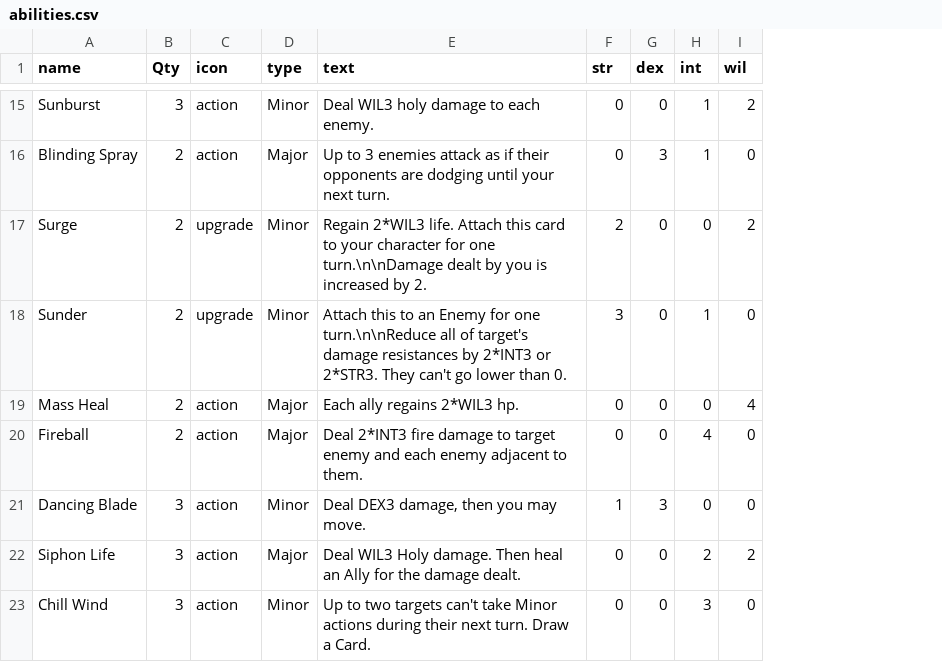
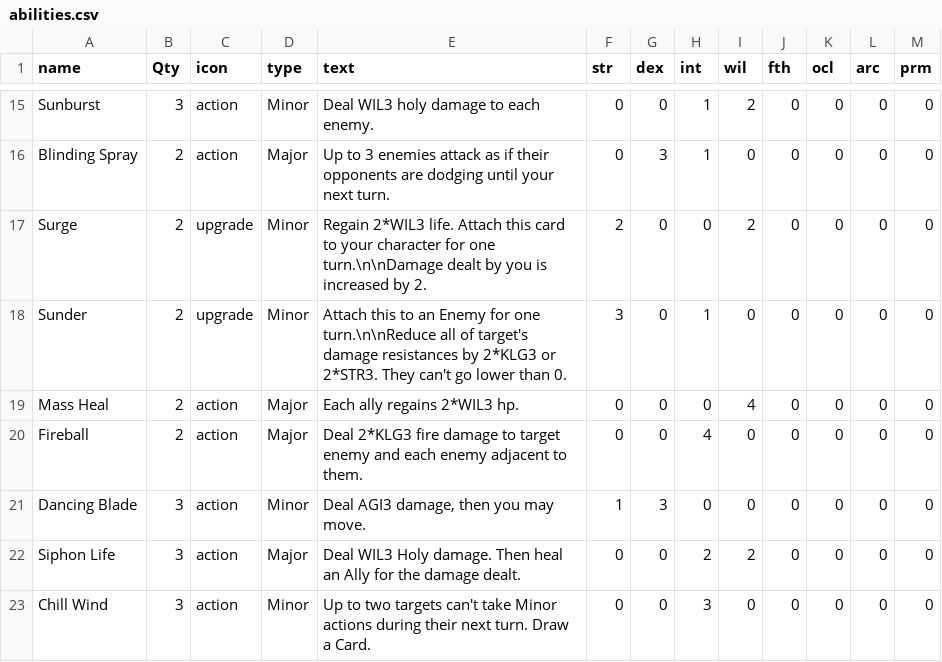
Before and after one commit to LCRPG/lcrpg, a CSV file: squib/cardfiles/abilities.csv, drawn as a sheet; only a part is shown, gaps mark what is left out; the diff covers the shown part only; the diff names each change by its address in the sheet, - before the commit and + after, or states it on an @@ line.

```diff
--- a/squib/cardfiles/abilities.csv
+++ b/squib/cardfiles/abilities.csv
+column J (fth), rows 15-23: all 0
+column K (ocl), rows 15-23: all 0
+column L (arc), rows 15-23: all 0
+column M (prm), rows 15-23: all 0
-E18 (text): …resistances by 2*INT3 or 2*STR3.…
+E18 (text): …resistances by 2*KLG3 or 2*STR3.…
-E20 (text): Deal 2*INT3 fire damage…
+E20 (text): Deal 2*KLG3 fire damage…
-E21 (text): Deal DEX3 damage, then you may move.
+E21 (text): Deal AGI3 damage, then you may move.
```
Also changed, not shown: 8 added rows and 3 edited cells elsewhere in this file, squib/cardfiles/equipment.csv, 10 other files.
